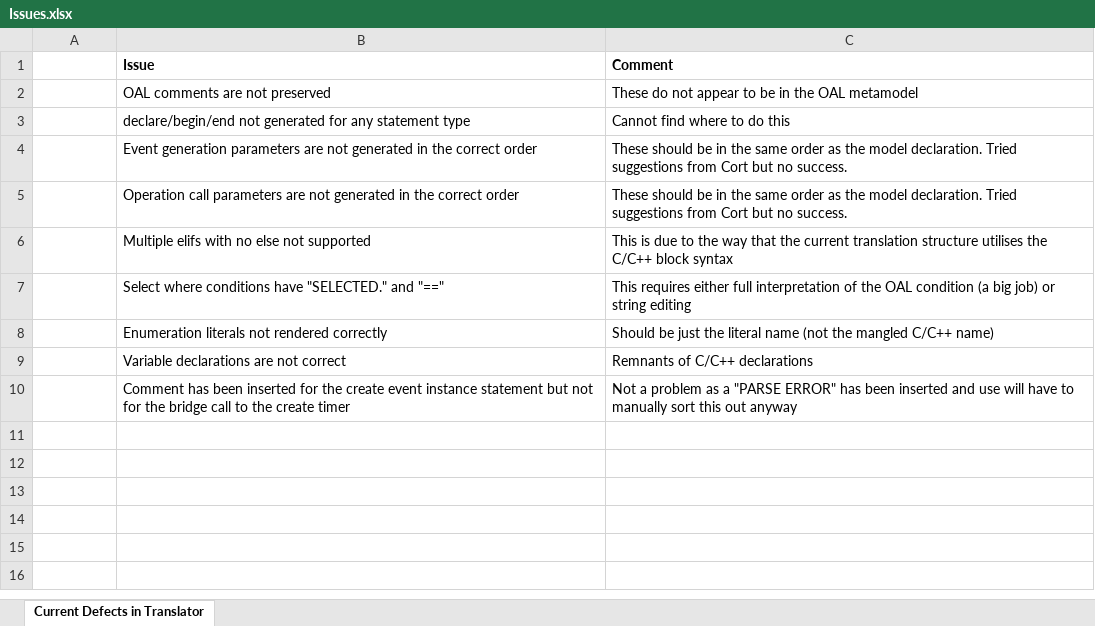
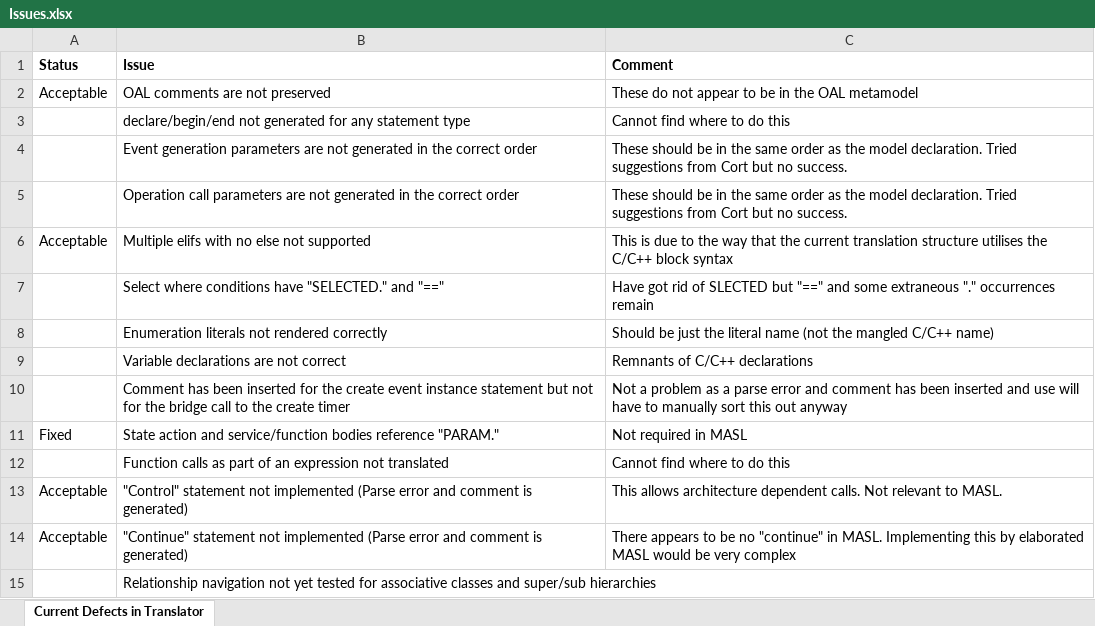
Before and after one commit to keithbrown/mc, an Excel workbook: arc/Issues.xlsx, sheet Current Defects in Translator, drawn as a sheet; values as stored, in another font and other column widths than the file's, no borders; the diff names each change by its address in the sheet, - before the commit and + after, or states it on an @@ line.

```diff
--- a/arc/Issues.xlsx (sheet Current Defects in Translator)
+++ b/arc/Issues.xlsx (sheet Current Defects in Translator)
-A1: (empty)
+A1: Status
-A2 (Status): (empty)
+A2 (Status): Acceptable
-A6 (Status): (empty)
+A6 (Status): Acceptable
-C7 (Comment): This requires either full interpretation of the OAL condition (a big job) or string editing
+C7 (Comment): Have got rid of SLECTED but "==" and some extraneous "." occurrences remain
-C10 (Comment): …as a "PARSE ERROR" has been…
+C10 (Comment): …as a parse error and comment has been…
+row 11: Fixed | State action and service/function bodies reference "PARAM." | Not required in MASL
+row 12:  | Function calls as part of an expression not translated | Cannot find where to do this
+row 13: Acceptable | "Control" statement not implemented (Parse error and comment is generated) | This allows architecture dependent calls. Not relevant to MASL.
+row 14: Acceptable | "Continue" statement not implemented (Parse error and comment is generated) | There appears to be no "continue" in MASL. Implementing this by elaborated MASL would be very complex
+row 15:  | Relationship navigation not yet tested for associative classes and super/sub hierarchies
```
Also changed, not shown: 6 other files.
